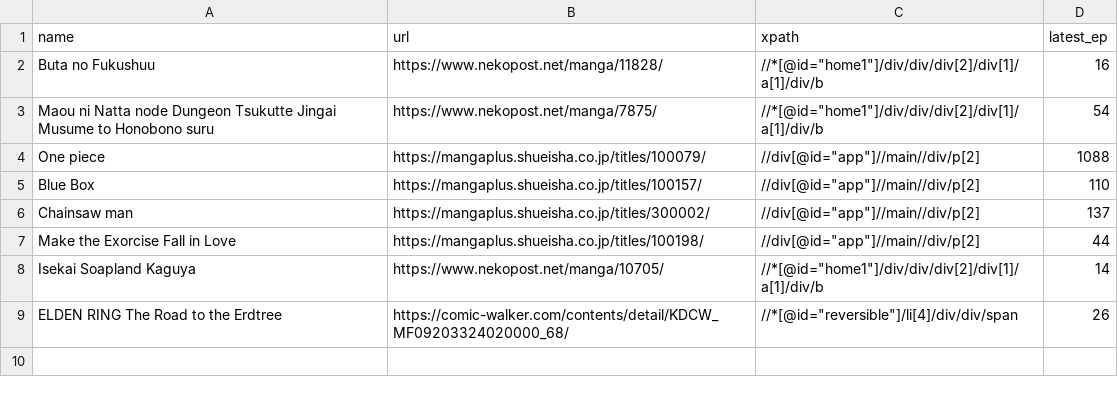
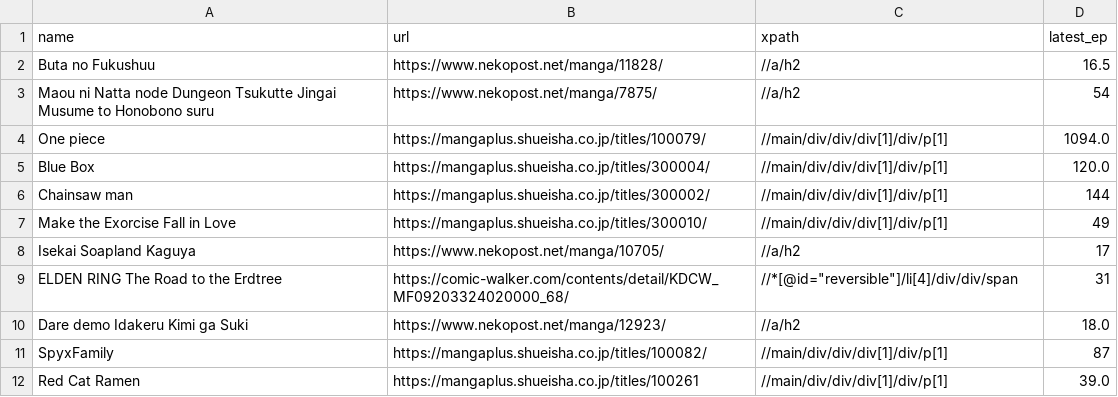
Before and after one commit to orpheousff8/mangaEpChecker, a CSV file: db.csv, drawn as a sheet.

```diff
--- a/db.csv
+++ b/db.csv
@@ -1,9 +1,12 @@
 name, url, xpath, latest_ep
-Buta no Fukushuu,https://www.nekopost.net/manga/11828/,"//*[@id=""home1""]/div/div/div[2]/div[1]/a[1]/div/b",16
-Maou ni Natta node Dungeon Tsukutte Jingai Musume to Honobono suru,https://www.nekopost.net/manga/7875/,"//*[@id=""home1""]/div/div/div[2]/div[1]/a[1]/div/b",54
-One piece,https://mangaplus.shueisha.co.jp/titles/100079/,"//div[@id=""app""]//main//div/p[2]",1088
-Blue Box,https://mangaplus.shueisha.co.jp/titles/100157/,"//div[@id=""app""]//main//div/p[2]",110
-Chainsaw man,https://mangaplus.shueisha.co.jp/titles/300002/,"//div[@id=""app""]//main//div/p[2]",137
-Make the Exorcise Fall in Love,https://mangaplus.shueisha.co.jp/titles/100198/,"//div[@id=""app""]//main//div/p[2]",44
-Isekai Soapland Kaguya,https://www.nekopost.net/manga/10705/,"//*[@id=""home1""]/div/div/div[2]/div[1]/a[1]/div/b",14
-ELDEN RING　The Road to the Erdtree,https://comic-walker.com/contents/detail/KDCW_MF09203324020000_68/,"//*[@id=""reversible""]/li[4]/div/div/span",26
+Buta no Fukushuu,https://www.nekopost.net/manga/11828/,//a/h2,16.5
+Maou ni Natta node Dungeon Tsukutte Jingai Musume to Honobono suru,https://www.nekopost.net/manga/7875/,//a/h2,54
+One piece,https://mangaplus.shueisha.co.jp/titles/100079/,//main/div/div/div[1]/div/p[1],1094.0
+Blue Box,https://mangaplus.shueisha.co.jp/titles/300004/,//main/div/div/div[1]/div/p[1],120.0
+Chainsaw man,https://mangaplus.shueisha.co.jp/titles/300002/,//main/div/div/div[1]/div/p[1],144
+Make the Exorcise Fall in Love,https://mangaplus.shueisha.co.jp/titles/300010/,//main/div/div/div[1]/div/p[1],49
+Isekai Soapland Kaguya,https://www.nekopost.net/manga/10705/,//a/h2,17
+ELDEN RING The Road to the Erdtree,https://comic-walker.com/contents/detail/KDCW_MF09203324020000_68/,"//*[@id=""reversible""]/li[4]/div/div/span",31
+Dare demo Idakeru Kimi ga Suki,https://www.nekopost.net/manga/12923/,//a/h2,18.0
+SpyxFamily,https://mangaplus.shueisha.co.jp/titles/100082/,//main/div/div/div[1]/div/p[1],87
+Red Cat Ramen,https://mangaplus.shueisha.co.jp/titles/100261,//main/div/div/div[1]/div/p[1],39.0
```
Also changed, not shown: 1 other file.
